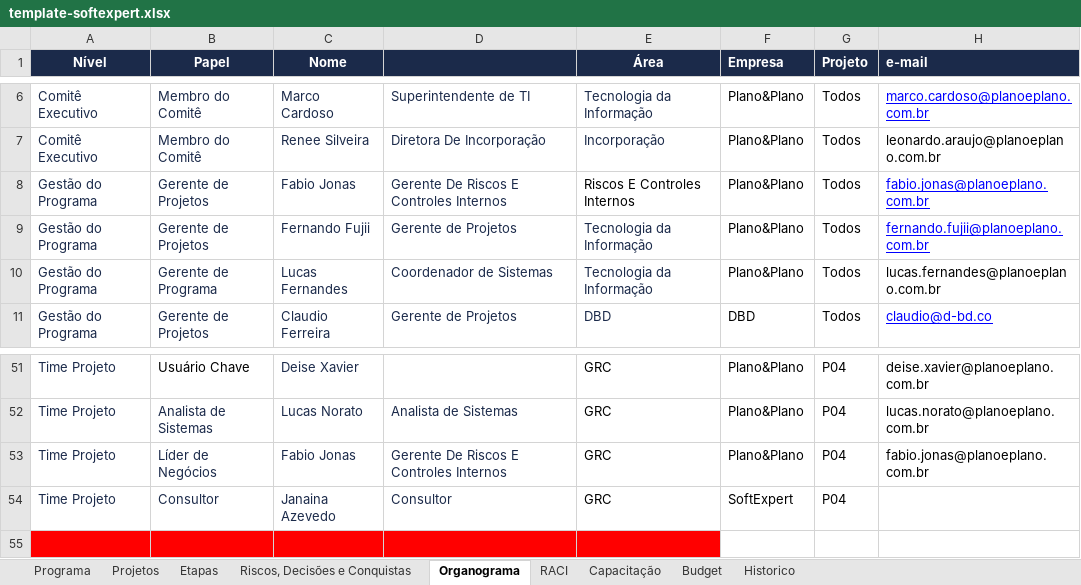
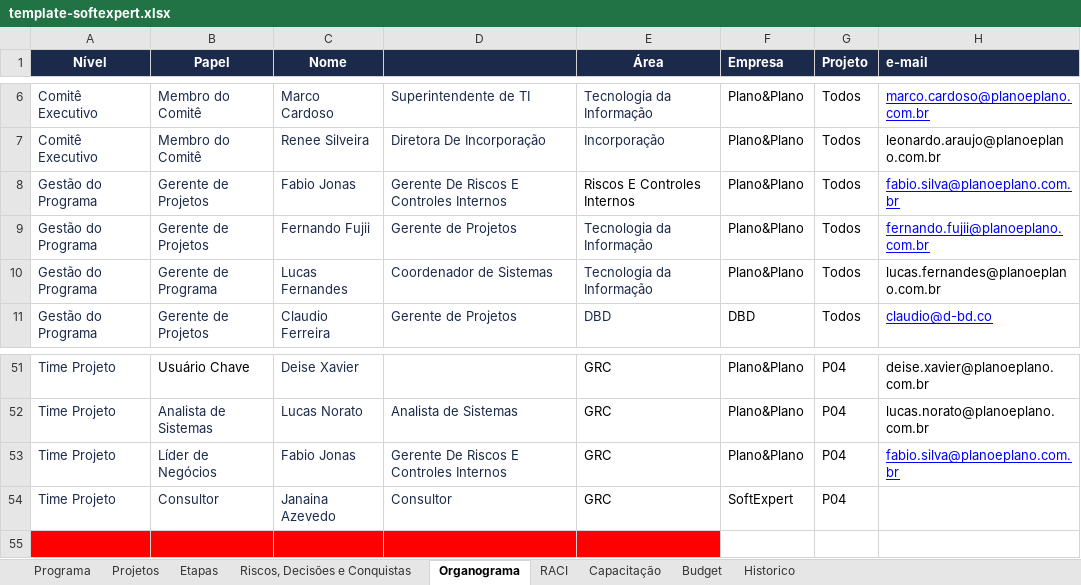
Before and after one commit to Lucas7Fernandes/Softexpert, an Excel workbook: template-softexpert.xlsx, sheet Organograma, drawn as a sheet; only a part is shown, gaps mark what is left out; values as stored, in another font and other column widths than the file's, no borders; the diff names each change by its address in the sheet, - before the commit and + after, or states it on an @@ line.

Commit message:
Atualização automática da planilha

```diff
--- a/template-softexpert.xlsx (sheet Organograma)
+++ b/template-softexpert.xlsx (sheet Organograma)
-H8 (e-mail): fabio.jonas@planoeplano.com.br
+H8 (e-mail): fabio.silva@planoeplano.com.br
-H53 (e-mail): fabio.jonas@planoeplano.com.br
+H53 (e-mail): fabio.silva@planoeplano.com.br
@@ H53 underline: off → on, text colour: black → #0000FF @@
```
Also changed, not shown: sheet Programa.
